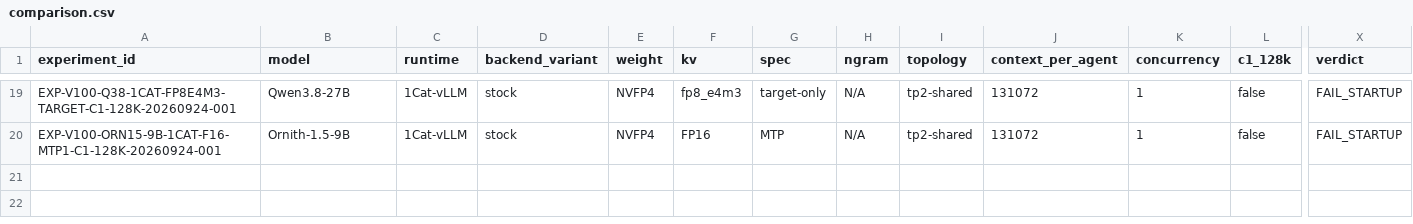
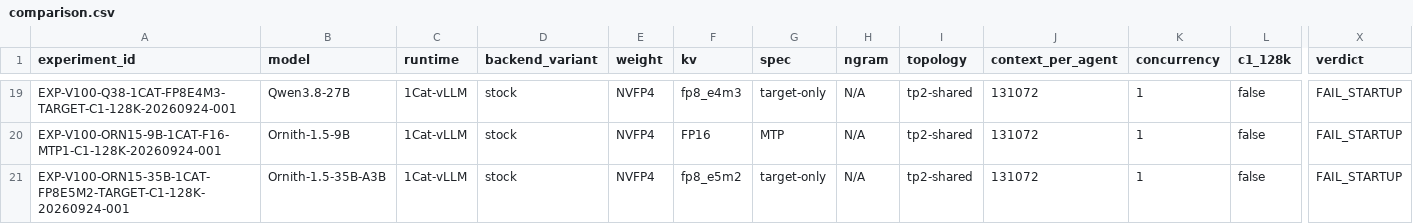
Before and after one commit to loopwhile/v100-llm-test, a CSV file: reports/comparison.csv, drawn as a sheet; only a part is shown, gaps mark what is left out; rows hold the shown columns only; the diff names each change by its address in the sheet, - before the commit and + after, or states it on an @@ line.

```diff
--- a/reports/comparison.csv
+++ b/reports/comparison.csv
+row 21: EXP-V100-ORN15-35B-1CAT-FP8E5M2-TARGET-C1-128K-20260924-001 | Ornith-1.5-35B-A3B | 1Cat-vLLM | stock | NVFP4 | fp8_e5m2 | target-only | N/A | tp2-shared | 131072 | 1 | false | FAIL_STARTUP
```
Also changed, not shown: results/summary.csv, 19 other files.
